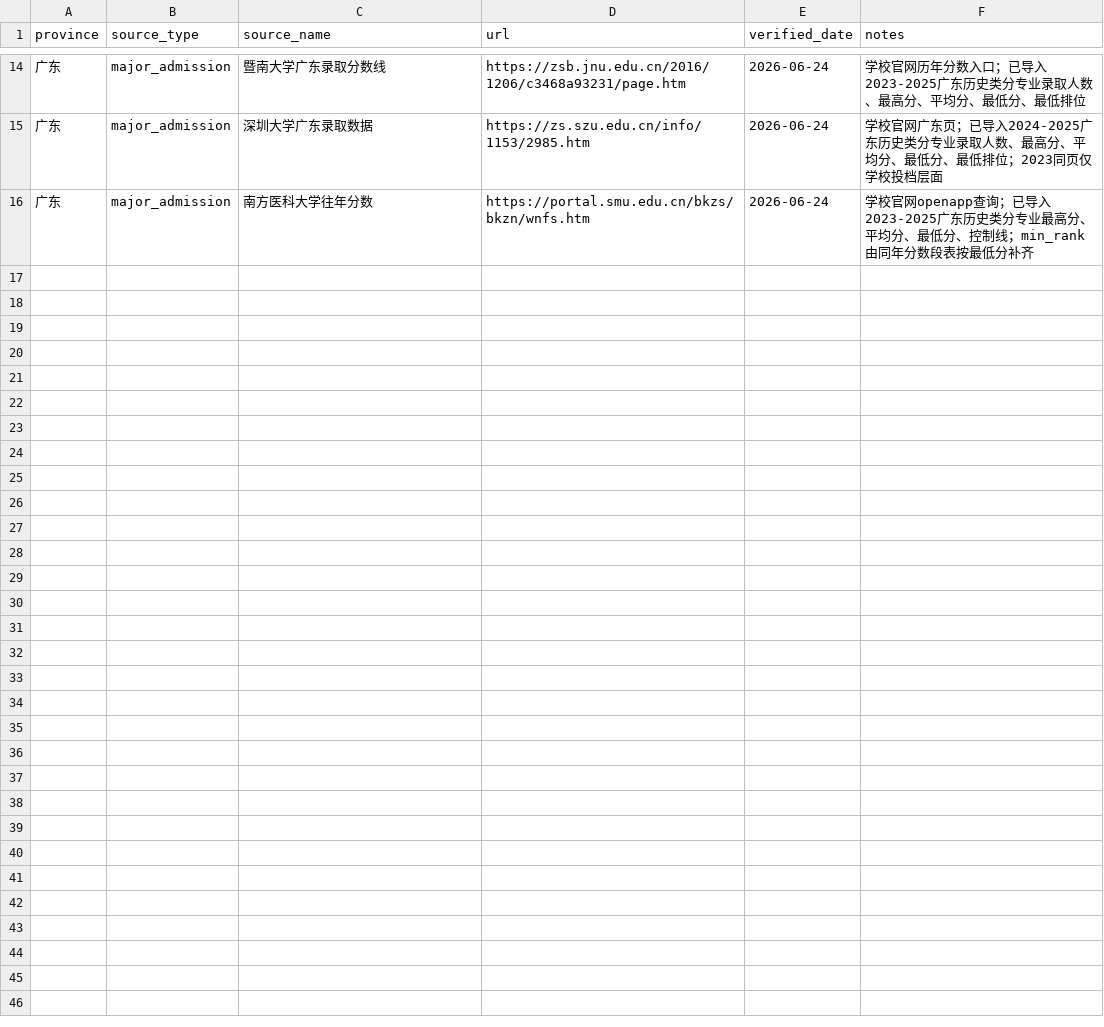
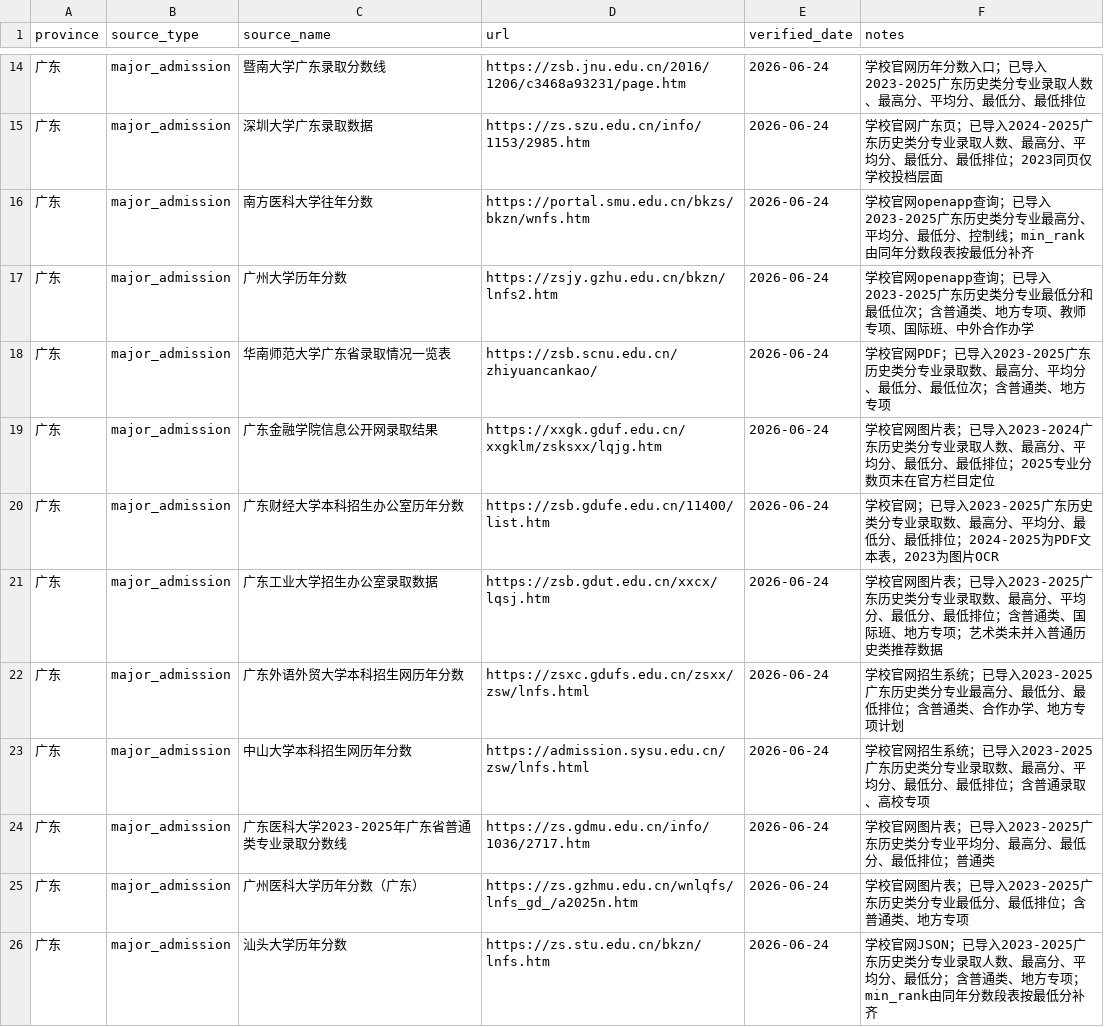
Before and after one commit to weixunkkkkk/gaokao-volunteer-advisor, a CSV file: assets/pilot-data/guangdong-history/source_registry.csv, drawn as a sheet; only a part is shown, gaps mark what is left out.

```diff
--- a/assets/pilot-data/guangdong-history/source_registry.csv
+++ b/assets/pilot-data/guangdong-history/source_registry.csv
@@ -16 +16,11 @@ province,source_type,source_name,url,verified_date,notes
 广东,major_admission,南方医科大学往年分数,https://portal.smu.edu.cn/bkzs/bkzn/wnfs.htm,2026-06-24,学校官网openapp查询；已导入2023-2025广东历史类分专业最高分、平均分、最低分、控制线；min_rank由同年分数段表按最低分补齐
+广东,major_admission,广州大学历年分数,https://zsjy.gzhu.edu.cn/bkzn/lnfs2.htm,2026-06-24,学校官网openapp查询；已导入2023-2025广东历史类分专业最低分和最低位次；含普通类、地方专项、教师专项、国际班、中外合作办学
+广东,major_admission,华南师范大学广东省录取情况一览表,https://zsb.scnu.edu.cn/zhiyuancankao/,2026-06-24,学校官网PDF；已导入2023-2025广东历史类分专业录取数、最高分、平均分、最低分、最低位次；含普通类、地方专项
+广东,major_admission,广东金融学院信息公开网录取结果,https://xxgk.gduf.edu.cn/xxgklm/zsksxx/lqjg.htm,2026-06-24,学校官网图片表；已导入2023-2024广东历史类分专业录取人数、最高分、平均分、最低分、最低排位；2025专业分数页未在官方栏目定位
+广东,major_admission,广东财经大学本科招生办公室历年分数,https://zsb.gdufe.edu.cn/11400/list.htm,2026-06-24,学校官网；已导入2023-2025广东历史类分专业录取数、最高分、平均分、最低分、最低排位；2024-2025为PDF文本表，2023为图片OCR
+广东,major_admission,广东工业大学招生办公室录取数据,https://zsb.gdut.edu.cn/xxcx/lqsj.htm,2026-06-24,学校官网图片表；已导入2023-2025广东历史类分专业录取数、最高分、平均分、最低分、最低排位；含普通类、国际班、地方专项；艺术类未并入普通历史类推荐数据
+广东,major_admission,广东外语外贸大学本科招生网历年分数,https://zsxc.gdufs.edu.cn/zsxx/zsw/lnfs.html,2026-06-24,学校官网招生系统；已导入2023-2025广东历史类分专业最高分、最低分、最低排位；含普通类、合作办学、地方专项计划
+广东,major_admission,中山大学本科招生网历年分数,https://admission.sysu.edu.cn/zsw/lnfs.html,2026-06-24,学校官网招生系统；已导入2023-2025广东历史类分专业录取数、最高分、平均分、最低分、最低排位；含普通录取、高校专项
+广东,major_admission,广东医科大学2023-2025年广东省普通类专业录取分数线,https://zs.gdmu.edu.cn/info/1036/2717.htm,2026-06-24,学校官网图片表；已导入2023-2025广东历史类分专业平均分、最高分、最低分、最低排位；普通类
+广东,major_admission,广州医科大学历年分数（广东）,https://zs.gzhmu.edu.cn/wnlqfs/lnfs_gd_/a2025n.htm,2026-06-24,学校官网图片表；已导入2023-2025广东历史类分专业最低分、最低排位；含普通类、地方专项
+广东,major_admission,汕头大学历年分数,https://zs.stu.edu.cn/bkzn/lnfs.htm,2026-06-24,学校官网JSON；已导入2023-2025广东历史类分专业录取人数、最高分、平均分、最低分；含普通类、地方专项；min_rank由同年分数段表按最低分补齐
```
Also changed, not shown: assets/pilot-data/guangdong-physics/source_registry.csv, 20 other files.
